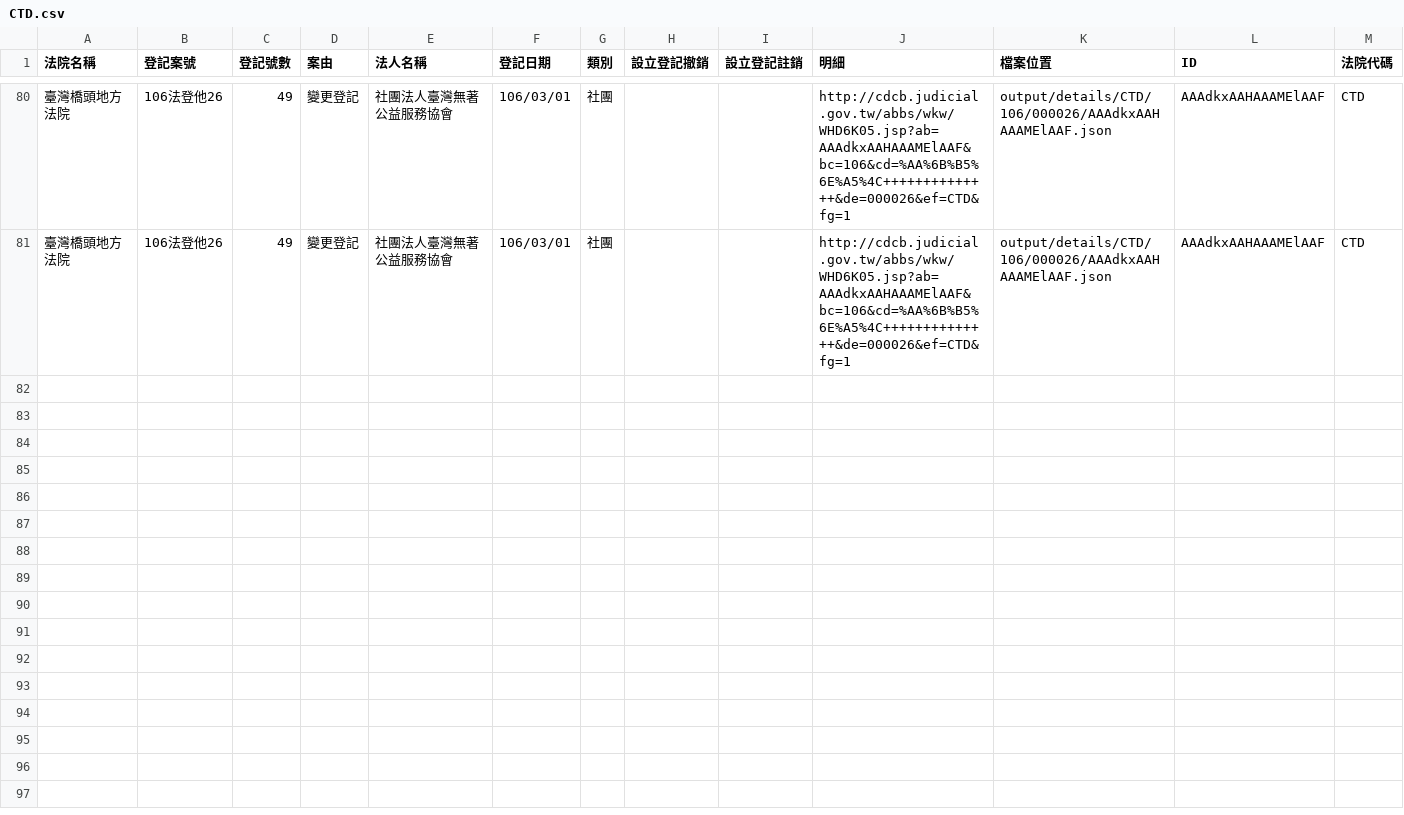
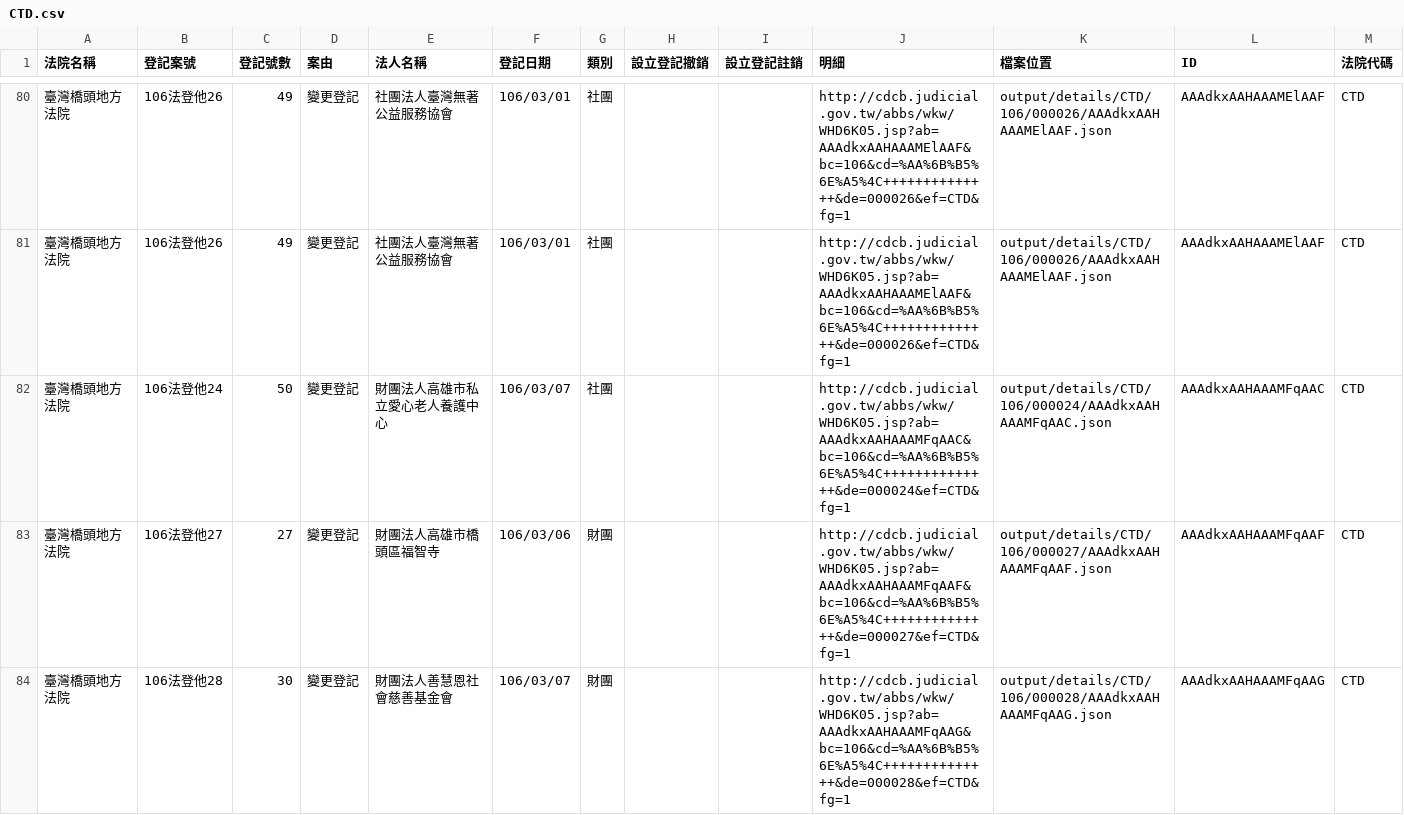
Before and after one commit to g0v/foundationtw, a CSV file: output/lists/CTD.csv, drawn as a sheet; only a part is shown, gaps mark what is left out; the diff covers the shown part only.

Commit message:
update datasets @ 2017-03-08 02:00:01

```diff
--- a/output/lists/CTD.csv
+++ b/output/lists/CTD.csv
@@ -81 +81,4 @@
 臺灣橋頭地方法院,106法登他26,49,變更登記,社團法人臺灣無著公益服務協會,106/03/01,社團,,,http://cdcb.judicial.gov.tw/abbs/wkw/WHD6K05.jsp?ab=AAAdkxAAHAAAMElAAF&bc=106&cd=%AA%6B%B5%6E%A5%4C++++++++++++++&de=000026&ef=CTD&fg=1,output/details/CTD/106/000026/AAAdkxAAHAAAMElAAF.json,AAAdkxAAHAAAMElAAF,CTD
+臺灣橋頭地方法院,106法登他24,50,變更登記,財團法人高雄市私立愛心老人養護中心,106/03/07,社團,,,http://cdcb.judicial.gov.tw/abbs/wkw/WHD6K05.jsp?ab=AAAdkxAAHAAAMFqAAC&bc=106&cd=%AA%6B%B5%6E%A5%4C++++++++++++++&de=000024&ef=CTD&fg=1,output/details/CTD/106/000024/AAAdkxAAHAAAMFqAAC.json,AAAdkxAAHAAAMFqAAC,CTD
+臺灣橋頭地方法院,106法登他27,27,變更登記,財團法人高雄市橋頭區福智寺,106/03/06,財團,,,http://cdcb.judicial.gov.tw/abbs/wkw/WHD6K05.jsp?ab=AAAdkxAAHAAAMFqAAF&bc=106&cd=%AA%6B%B5%6E%A5%4C++++++++++++++&de=000027&ef=CTD&fg=1,output/details/CTD/106/000027/AAAdkxAAHAAAMFqAAF.json,AAAdkxAAHAAAMFqAAF,CTD
+臺灣橋頭地方法院,106法登他28,30,變更登記,財團法人善慧恩社會慈善基金會,106/03/07,財團,,,http://cdcb.judicial.gov.tw/abbs/wkw/WHD6K05.jsp?ab=AAAdkxAAHAAAMFqAAG&bc=106&cd=%AA%6B%B5%6E%A5%4C++++++++++++++&de=000028&ef=CTD&fg=1,output/details/CTD/106/000028/AAAdkxAAHAAAMFqAAG.json,AAAdkxAAHAAAMFqAAG,CTD
```
Also changed, not shown: 3 added rows elsewhere in this file, output/lists/ULD.csv, 49 other files.
